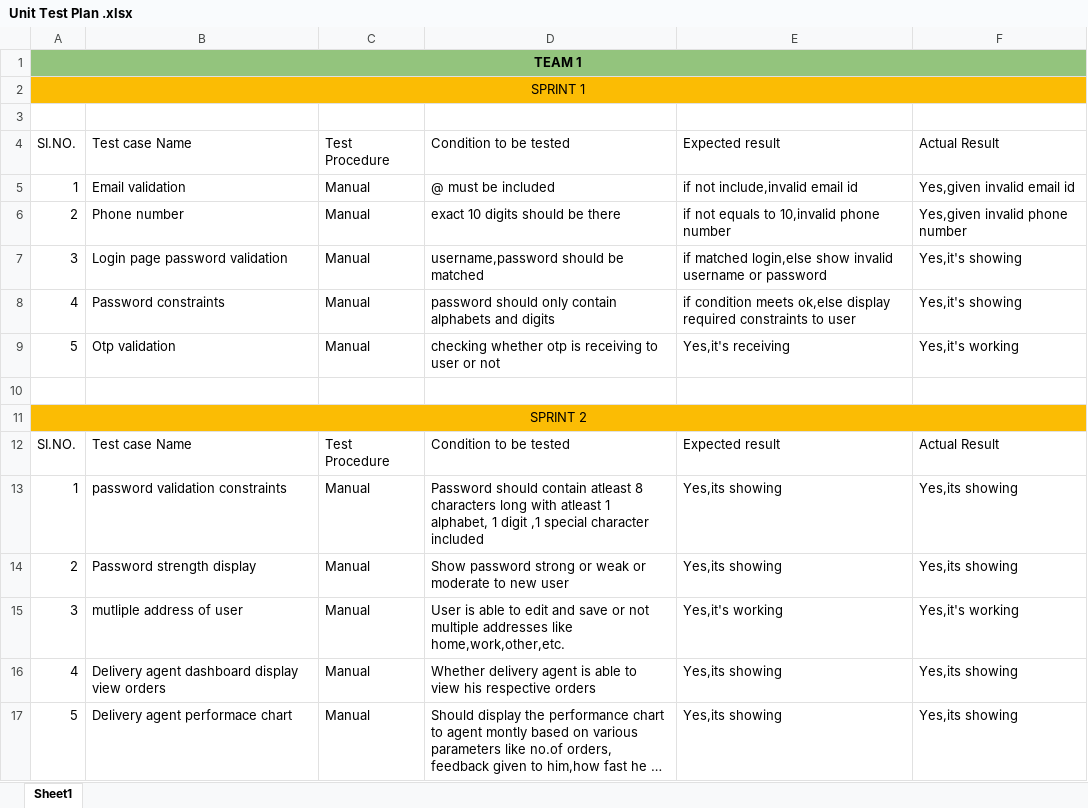
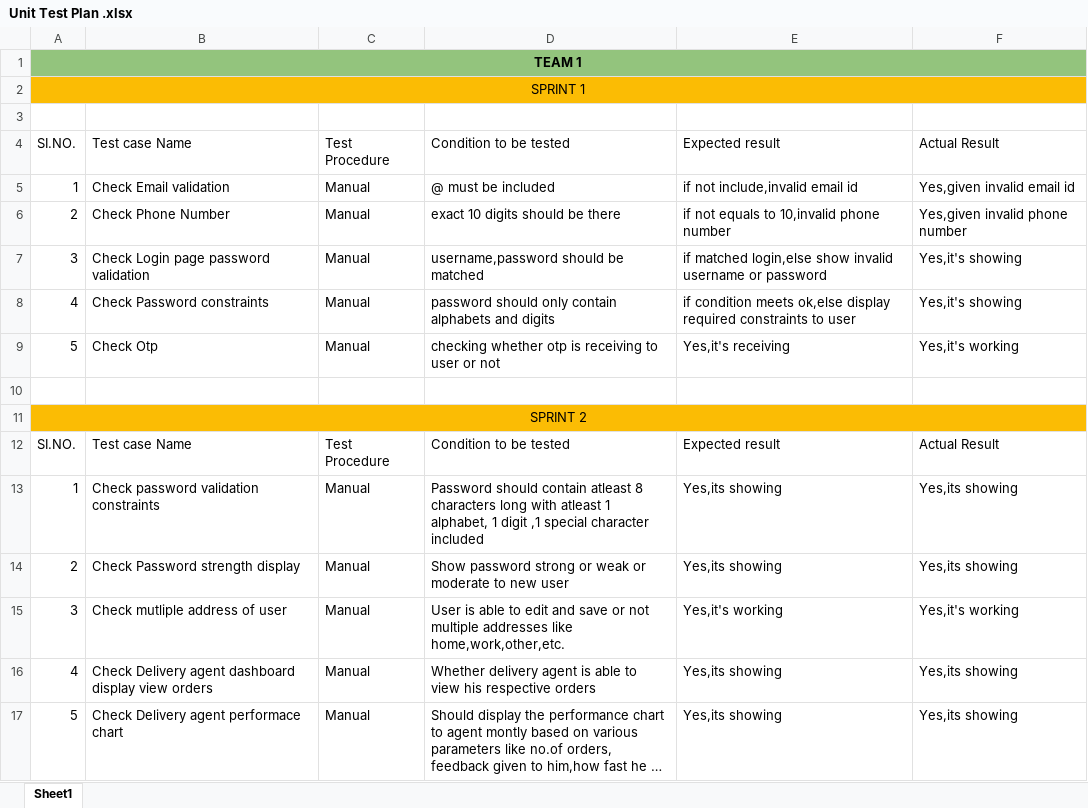
Before and after one commit to Settibhanu/HiFieats, an Excel workbook: Unit Test Plan .xlsx, sheet Sheet1, drawn as a sheet; only a part is shown; long unchanged cells end in …; values as stored, in another font and other column widths than the file's, no borders; table styles not drawn; the diff covers the shown part only; the diff names each change by its address in the sheet, - before the commit and + after, or states it on an @@ line.

```diff
--- a/Unit Test Plan .xlsx (sheet Sheet1)
+++ b/Unit Test Plan .xlsx (sheet Sheet1)
-B5: Email validation
+B5: Check Email validation
-B6: Phone number
+B6: Check Phone Number
-B7: Login page password validation
+B7: Check Login page password validation
-B8: Password constraints
+B8: Check Password constraints
-B9: Otp validation
+B9: Check Otp
-B13: password validation constraints
+B13: Check password validation constraints
-B14: Password strength display
+B14: Check Password strength display
-B15: mutliple address of user
+B15: Check mutliple address of user
-B16: Delivery agent…
+B16: Check Delivery agent…
-B17: Delivery agent performace chart
+B17: Check Delivery agent performace chart
```
Also changed, not shown: 43 edited cells elsewhere in this sheet, 5 other files.
